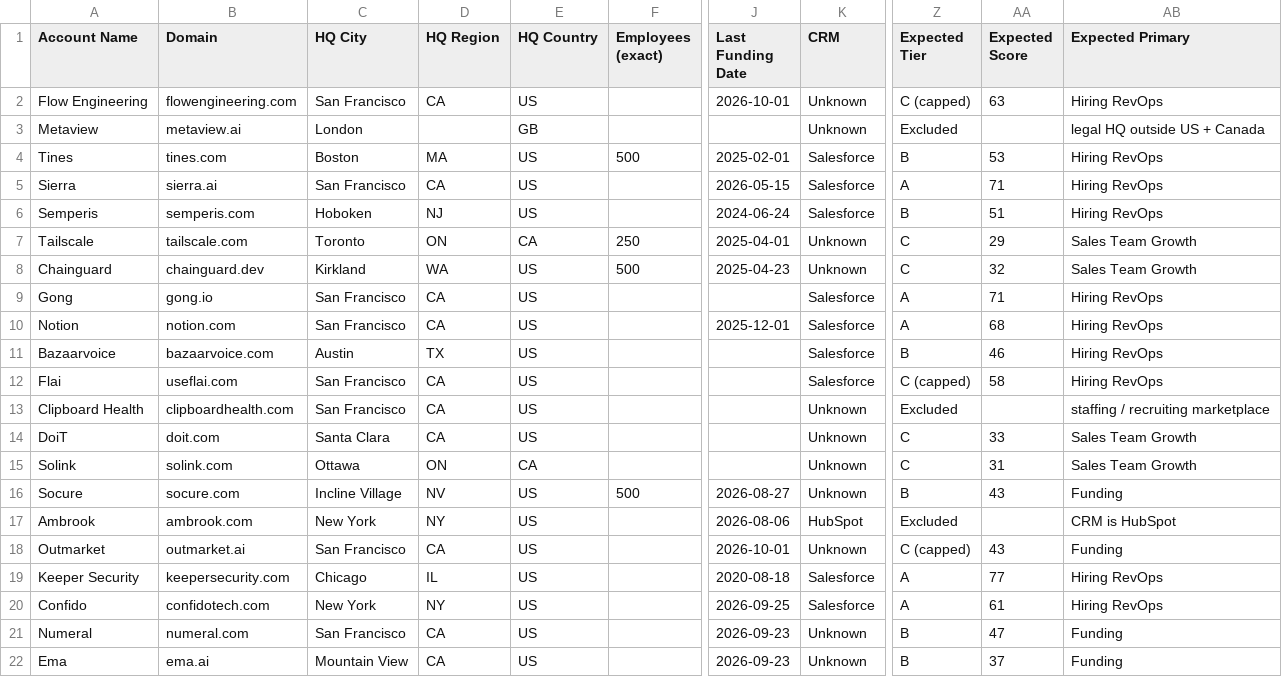
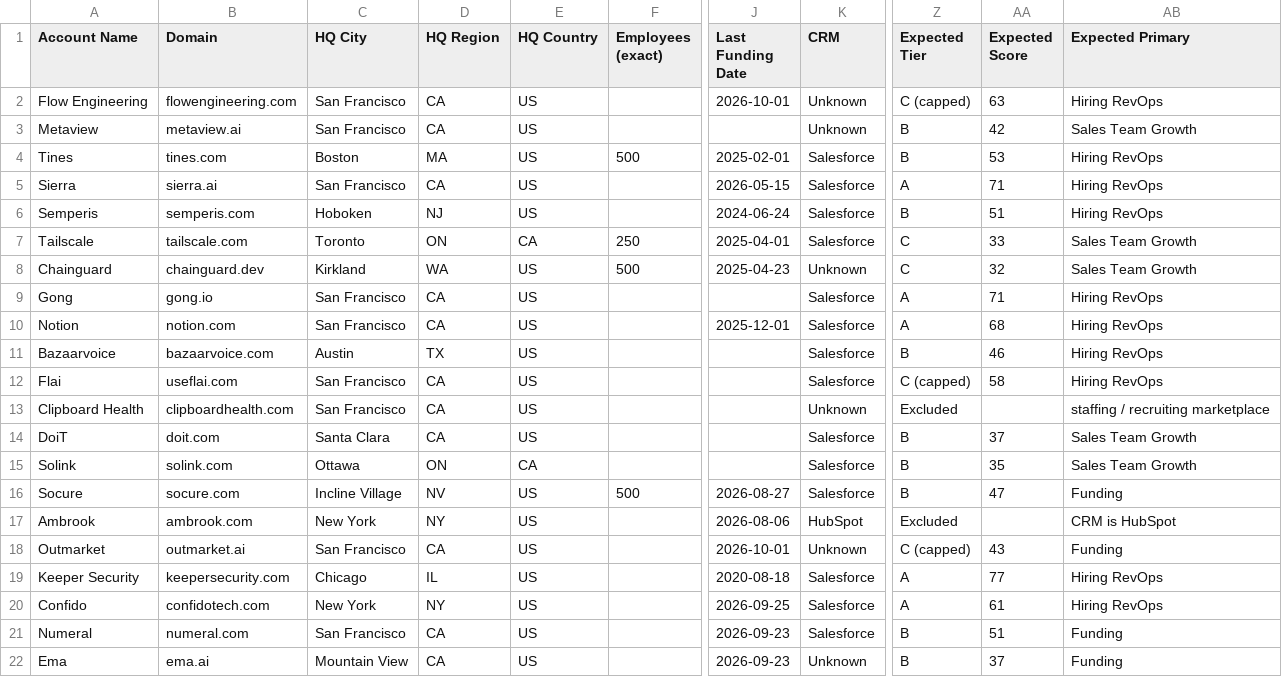
Before and after one commit to shravankumaar31/signal-to-pipeline, a CSV file: data/processed/clay_accounts_v1.csv, drawn as a sheet; only a part is shown, gaps mark what is left out; the diff names each change by its address in the sheet, - before the commit and + after, or states it on an @@ line.

```diff
--- a/data/processed/clay_accounts_v1.csv
+++ b/data/processed/clay_accounts_v1.csv
-C3 (HQ City): London
+C3 (HQ City): San Francisco
-D3 (HQ Region): (empty)
+D3 (HQ Region): CA
-E3 (HQ Country): GB
+E3 (HQ Country): US
-Z3 (Expected Tier): Excluded
+Z3 (Expected Tier): B
-AA3 (Expected Score): (empty)
+AA3 (Expected Score): 42
-AB3 (Expected Primary): legal HQ outside US + Canada
+AB3 (Expected Primary): Sales Team Growth
-K7 (CRM): Unknown
+K7 (CRM): Salesforce
-AA7 (Expected Score): 29
+AA7 (Expected Score): 33
-K14:K16 (CRM): Unknown
+K14:K16 (CRM): Salesforce
-Z14:Z15 (Expected Tier): C
+Z14:Z15 (Expected Tier): B
-AA14 (Expected Score): 33
+AA14 (Expected Score): 37
-AA15 (Expected Score): 31
+AA15 (Expected Score): 35
-AA16 (Expected Score): 43
+AA16 (Expected Score): 47
-K21 (CRM): Unknown
+K21 (CRM): Salesforce
-AA21 (Expected Score): 47
+AA21 (Expected Score): 51
```
Also changed, not shown: data/processed/account_set_preview.csv, data/processed/clay_import_accounts.csv, 8 other files.
